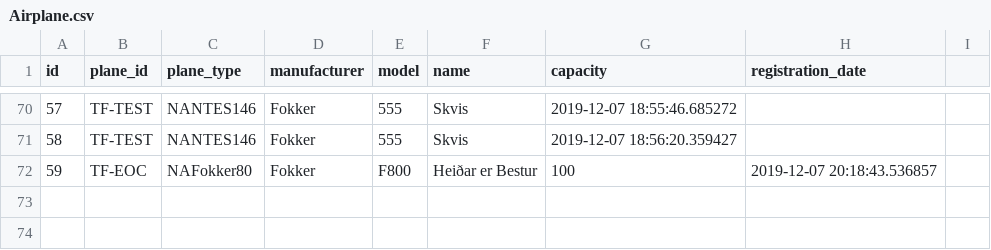
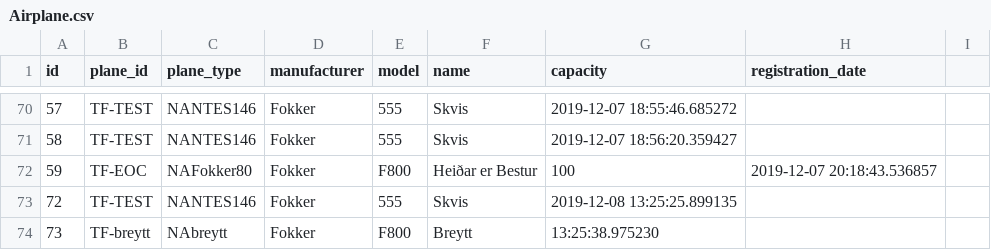
Before and after one commit to heidars19/3ja-vikna-verkefni, a CSV file: program_code/Data/Airplane.csv, drawn as a sheet; only a part is shown, gaps mark what is left out.

```diff
--- a/program_code/Data/Airplane.csv
+++ b/program_code/Data/Airplane.csv
@@ -72 +72,3 @@ id,plane_id,plane_type,manufacturer,model,name,capacity,registration_date
 59,TF-EOC,NAFokker80,Fokker,F800,Heiðar er Bestur,100,2019-12-07 20:18:43.536857
+72,TF-TEST,NANTES146,Fokker,555,Skvis,2019-12-08 13:25:25.899135
+73,TF-breytt,NAbreytt,Fokker,F800,Breytt,13:25:38.975230
```
Also changed, not shown: 3 other files.
